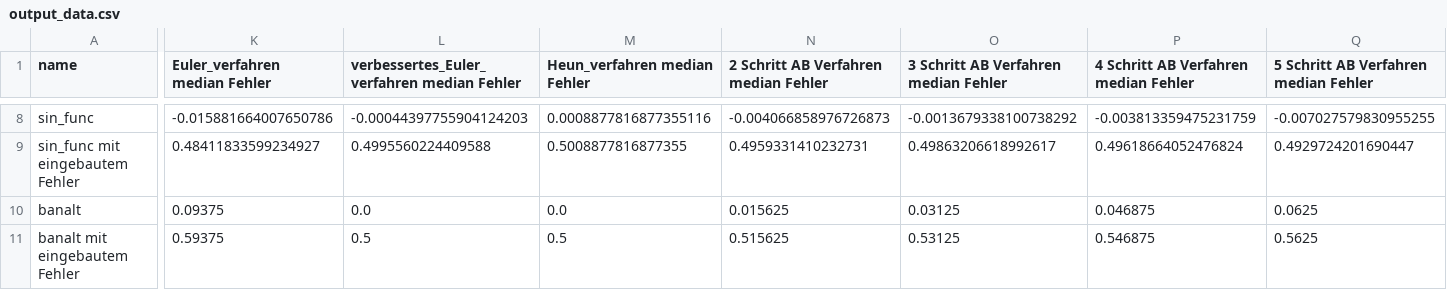
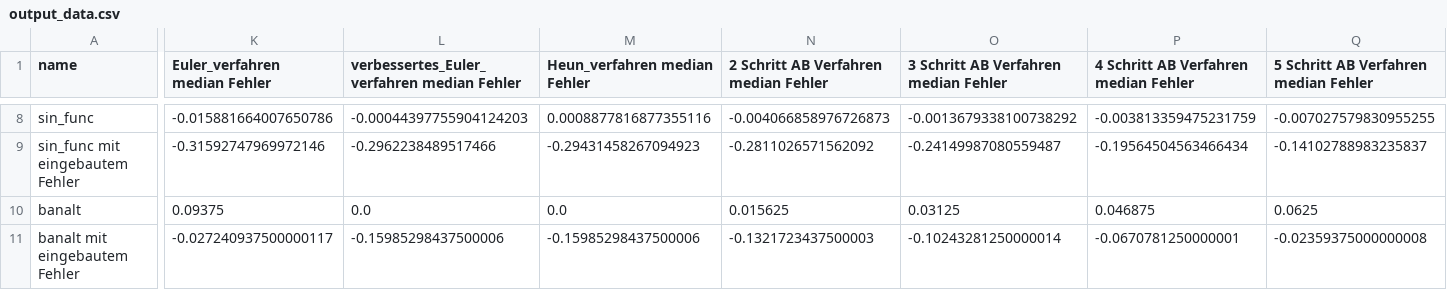
Before and after one commit to SilverLous/ESVMSV, a CSV file: output_data.csv, drawn as a sheet; only a part is shown, gaps mark what is left out; the diff covers the shown part only; the diff names each change by its address in the sheet, - before the commit and + after, or states it on an @@ line.

```diff
--- a/output_data.csv
+++ b/output_data.csv
-K9 (Euler_verfahren median Fehler): 0.48411833599234927
+K9 (Euler_verfahren median Fehler): -0.31592747969972146
-L9: 0.4995560224409588
+L9: -0.2962238489517466
-M9 (Heun_verfahren median Fehler): 0.5008877816877355
+M9 (Heun_verfahren median Fehler): -0.29431458267094923
-N9: 0.4959331410232731
+N9: -0.2811026571562092
-O9: 0.49863206618992617
+O9: -0.24149987080559487
-P9: 0.49618664052476824
+P9: -0.19564504563466434
-Q9: 0.4929724201690447
+Q9: -0.14102788983235837
-K11 (Euler_verfahren median Fehler): 0.59375
+K11 (Euler_verfahren median Fehler): -0.027240937500000117
-L11: 0.5
+L11: -0.15985298437500006
-M11 (Heun_verfahren median Fehler): 0.5
+M11 (Heun_verfahren median Fehler): -0.15985298437500006
-N11: 0.515625
+N11: -0.1321723437500003
-O11: 0.53125
+O11: -0.10243281250000014
-P11: 0.546875
+P11: -0.0670781250000001
-Q11: 0.5625
+Q11: -0.02359375000000008
```
Also changed, not shown: 31 edited cells elsewhere in this file, 8 other files.
